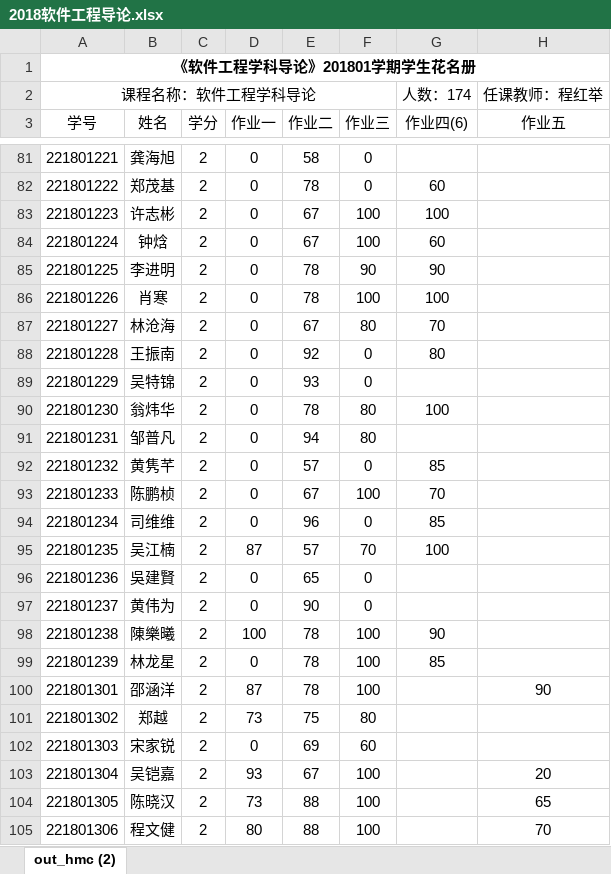
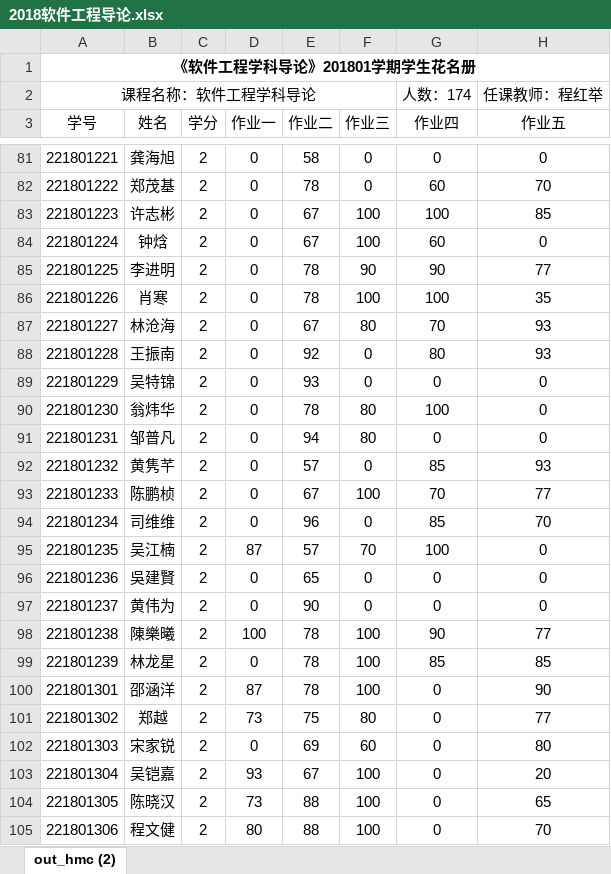
Before and after one commit to jiating777/laboratory, an Excel workbook: 2018软件工程导论.xlsx, sheet out_hmc (2), drawn as a sheet; only a part is shown, gaps mark what is left out; values as stored, in another font and other column widths than the file's, no borders; the diff covers the shown part only; the diff names each change by its address in the sheet, - before the commit and + after, or states it on an @@ line.

```diff
--- a/2018软件工程导论.xlsx (sheet out_hmc (2))
+++ b/2018软件工程导论.xlsx (sheet out_hmc (2))
-G3: 作业四(6)
+G3: 作业四
-G81 (作业四): (empty)
+G81 (作业四): 0
-H81 (作业五): (empty)
+H81 (作业五): 0
-H82 (作业五): (empty)
+H82 (作业五): 70
-H83 (作业五): (empty)
+H83 (作业五): 85
-H84 (作业五): (empty)
+H84 (作业五): 0
-H85 (作业五): (empty)
+H85 (作业五): 77
-H86 (作业五): (empty)
+H86 (作业五): 35
-H87:H88 (作业五): (empty)
+H87:H88 (作业五): 93
-G89 (作业四): (empty)
+G89 (作业四): 0
-H89:H91 (作业五): (empty)
+H89:H91 (作业五): 0
-G91 (作业四): (empty)
+G91 (作业四): 0
-H92 (作业五): (empty)
+H92 (作业五): 93
-H93 (作业五): (empty)
+H93 (作业五): 77
-H94 (作业五): (empty)
+H94 (作业五): 70
-H95:H97 (作业五): (empty)
+H95:H97 (作业五): 0
-G96:G97 (作业四): (empty)
+G96:G97 (作业四): 0
-H98 (作业五): (empty)
+H98 (作业五): 77
-H99 (作业五): (empty)
+H99 (作业五): 85
-G100:G105 (作业四): (empty)
+G100:G105 (作业四): 0
-H101 (作业五): (empty)
+H101 (作业五): 77
-H102 (作业五): (empty)
+H102 (作业五): 80
```
Also changed, not shown: 174 edited cells elsewhere in this sheet.
